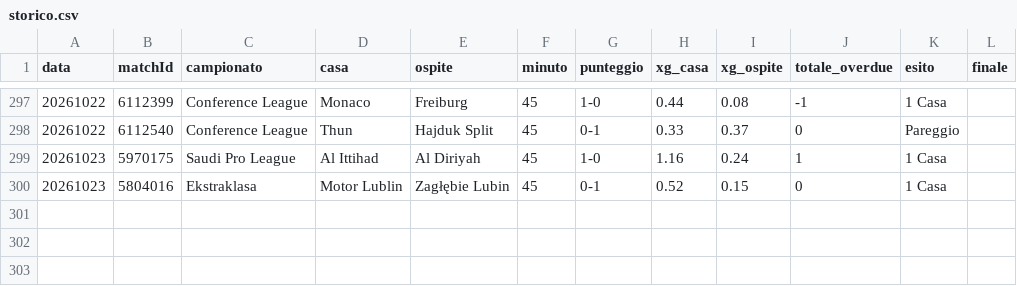
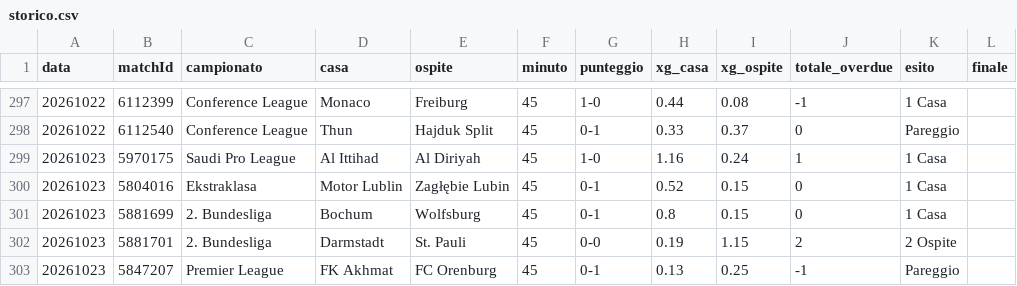
Before and after one commit to edbass1/xg-overdue-live, a CSV file: storico.csv, drawn as a sheet; only a part is shown, gaps mark what is left out; the diff names each change by its address in the sheet, - before the commit and + after, or states it on an @@ line.

```diff
--- a/storico.csv
+++ b/storico.csv
+row 301: 20261023 | 5881699 | 2. Bundesliga | Bochum | Wolfsburg | 45 | 0-1 | 0.8 | 0.15 | 0 | 1 Casa
+row 302: 20261023 | 5881701 | 2. Bundesliga | Darmstadt | St. Pauli | 45 | 0-0 | 0.19 | 1.15 | 2 | 2 Ospite
+row 303: 20261023 | 5847207 | Premier League | FK Akhmat | FC Orenburg | 45 | 0-1 | 0.13 | 0.25 | -1 | Pareggio
```
Also changed, not shown: 3 other files.
